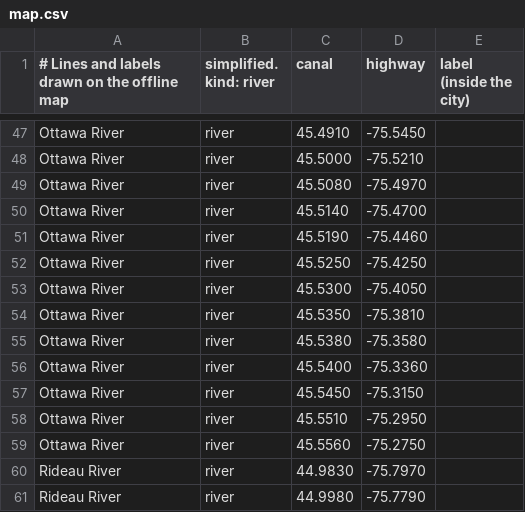
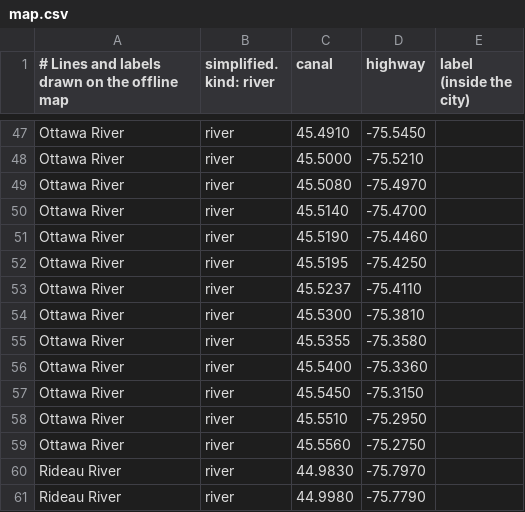
Before and after one commit to mfren022/blah, a CSV file: OttawaHomePrice/app/src/main/assets/data/map.csv, drawn as a sheet; only a part is shown, gaps mark what is left out.

```diff
--- a/OttawaHomePrice/app/src/main/assets/data/map.csv
+++ b/OttawaHomePrice/app/src/main/assets/data/map.csv
@@ -51,6 +51,6 @@ Ottawa River,river,45.5140,-75.4700
 Ottawa River,river,45.5190,-75.4460
-Ottawa River,river,45.5250,-75.4250
-Ottawa River,river,45.5300,-75.4050
-Ottawa River,river,45.5350,-75.3810
-Ottawa River,river,45.5380,-75.3580
+Ottawa River,river,45.5195,-75.4250
+Ottawa River,river,45.5237,-75.4110
+Ottawa River,river,45.5300,-75.3810
+Ottawa River,river,45.5355,-75.3580
 Ottawa River,river,45.5400,-75.3360
```
Also changed, not shown: OttawaHomePrice/app/src/main/assets/data/boundary.csv, 2 other files.
